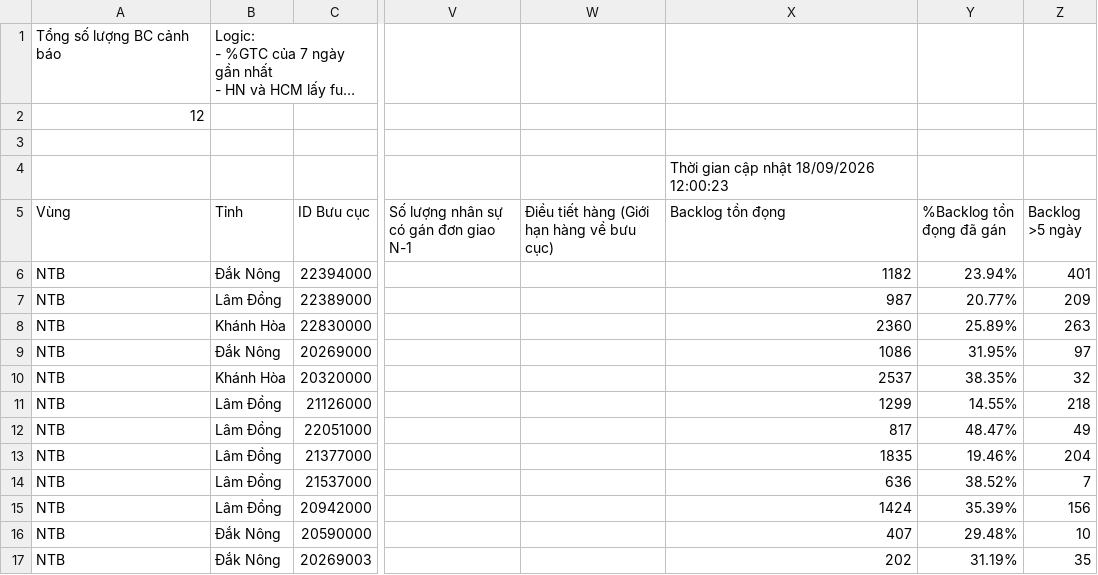
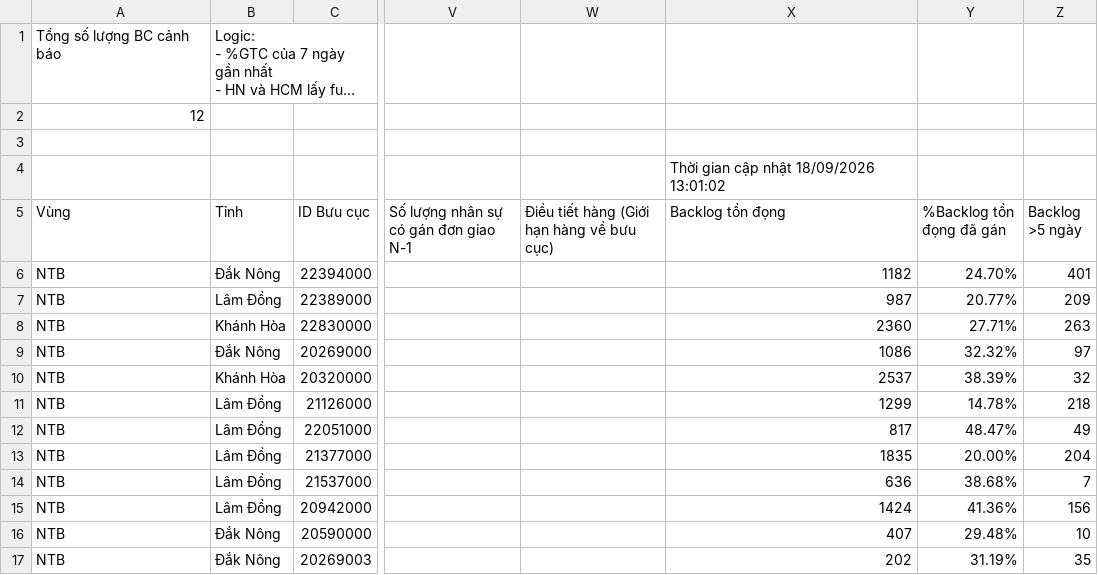
Before and after one commit to thuyntt2-creator/Dashboard_NTB_2026, a CSV file: buu_cuc_bat_on.csv, drawn as a sheet; only a part is shown, gaps mark what is left out; long unchanged cells end in …; the diff names each change by its address in the sheet, - before the commit and + after, or states it on an @@ line.

Commit message:
Auto update data, DB and /hop weekly report

```diff
--- a/buu_cuc_bat_on.csv
+++ b/buu_cuc_bat_on.csv
-X4 (Backlog tồn đọng): Thời gian cập nhật 18/09/2026 12:00:23
+X4 (Backlog tồn đọng): Thời gian cập nhật 18/09/2026 13:01:02
-Y6 (%Backlog tồn đọng đã gán): 23.94%
+Y6 (%Backlog tồn đọng đã gán): 24.70%
-Y8 (%Backlog tồn đọng đã gán): 25.89%
+Y8 (%Backlog tồn đọng đã gán): 27.71%
-Y9 (%Backlog tồn đọng đã gán): 31.95%
+Y9 (%Backlog tồn đọng đã gán): 32.32%
-Y10 (%Backlog tồn đọng đã gán): 38.35%
+Y10 (%Backlog tồn đọng đã gán): 38.39%
-Y11 (%Backlog tồn đọng đã gán): 14.55%
+Y11 (%Backlog tồn đọng đã gán): 14.78%
-Y13 (%Backlog tồn đọng đã gán): 19.46%
+Y13 (%Backlog tồn đọng đã gán): 20.00%
-Y14 (%Backlog tồn đọng đã gán): 38.52%
+Y14 (%Backlog tồn đọng đã gán): 38.68%
-Y15 (%Backlog tồn đọng đã gán): 35.39%
+Y15 (%Backlog tồn đọng đã gán): 41.36%
```
Also changed, not shown: 3 other files.
